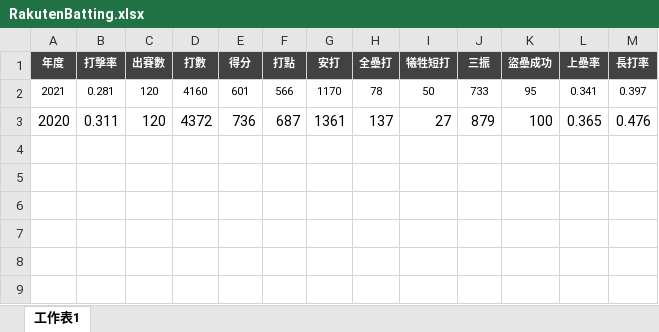
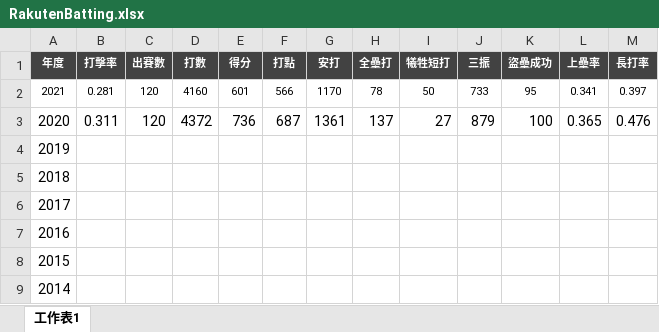
Before and after one commit to kuande122/project, an Excel workbook: RakutenBatting.xlsx, sheet 工作表1, drawn as a sheet; values as stored, in another font and other column widths than the file's, no borders; the diff names each change by its address in the sheet, - before the commit and + after, or states it on an @@ line.

```diff
--- a/RakutenBatting.xlsx (sheet 工作表1)
+++ b/RakutenBatting.xlsx (sheet 工作表1)
+row 4: 2019
+row 5: 2018
+row 6: 2017
+row 7: 2016
+row 8: 2015
+row 9: 2014
```
Also changed, not shown: DragonsBatting.xlsx, GuardiansBatting.xlsx, 1 other file.
